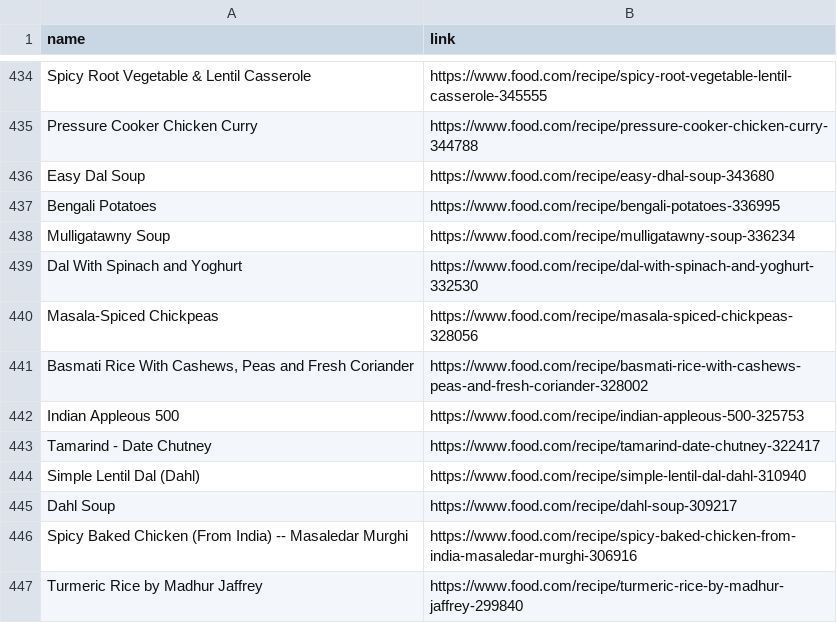
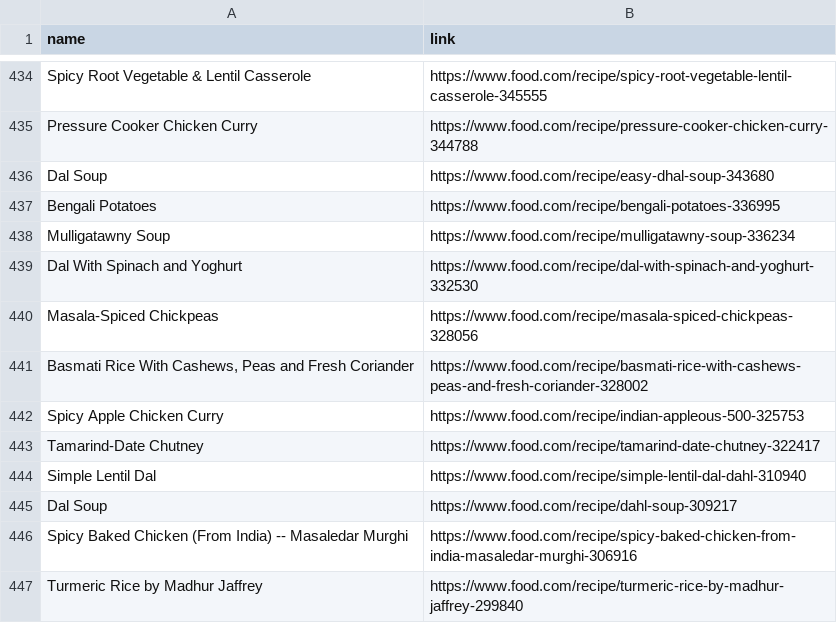
Before and after one commit to Theistic-guy/DEEP-CHEF-PROJECT, a CSV file: links_copy_main.csv, drawn as a sheet; only a part is shown, gaps mark what is left out.

```diff
--- a/links_copy_main.csv
+++ b/links_copy_main.csv
@@ -435,3 +435,3 @@ Spicy Root Vegetable & Lentil Casserole,https://www.food.com/recipe/spicy-root-v
 Pressure Cooker Chicken Curry,https://www.food.com/recipe/pressure-cooker-chicken-curry-344788
-Easy Dal Soup,https://www.food.com/recipe/easy-dhal-soup-343680
+Dal Soup,https://www.food.com/recipe/easy-dhal-soup-343680
 Bengali Potatoes,https://www.food.com/recipe/bengali-potatoes-336995
@@ -441,6 +441,6 @@ Masala-Spiced Chickpeas,https://www.food.com/recipe/masala-spiced-chickpeas-3280
 "Basmati Rice With Cashews, Peas and Fresh Coriander",https://www.food.com/recipe/basmati-rice-with-cashews-peas-and-fresh-coriander-328002
-Indian Appleous 500,https://www.food.com/recipe/indian-appleous-500-325753
-Tamarind - Date Chutney,https://www.food.com/recipe/tamarind-date-chutney-322417
-Simple Lentil Dal (Dahl),https://www.food.com/recipe/simple-lentil-dal-dahl-310940
-Dahl Soup,https://www.food.com/recipe/dahl-soup-309217
+Spicy Apple Chicken Curry,https://www.food.com/recipe/indian-appleous-500-325753
+Tamarind-Date Chutney,https://www.food.com/recipe/tamarind-date-chutney-322417
+Simple Lentil Dal,https://www.food.com/recipe/simple-lentil-dal-dahl-310940
+Dal Soup,https://www.food.com/recipe/dahl-soup-309217
 Spicy Baked Chicken (From India) -- Masaledar Murghi,https://www.food.com/recipe/spicy-baked-chicken-from-india-masaledar-murghi-306916
```
Also changed, not shown: 52 other files.
